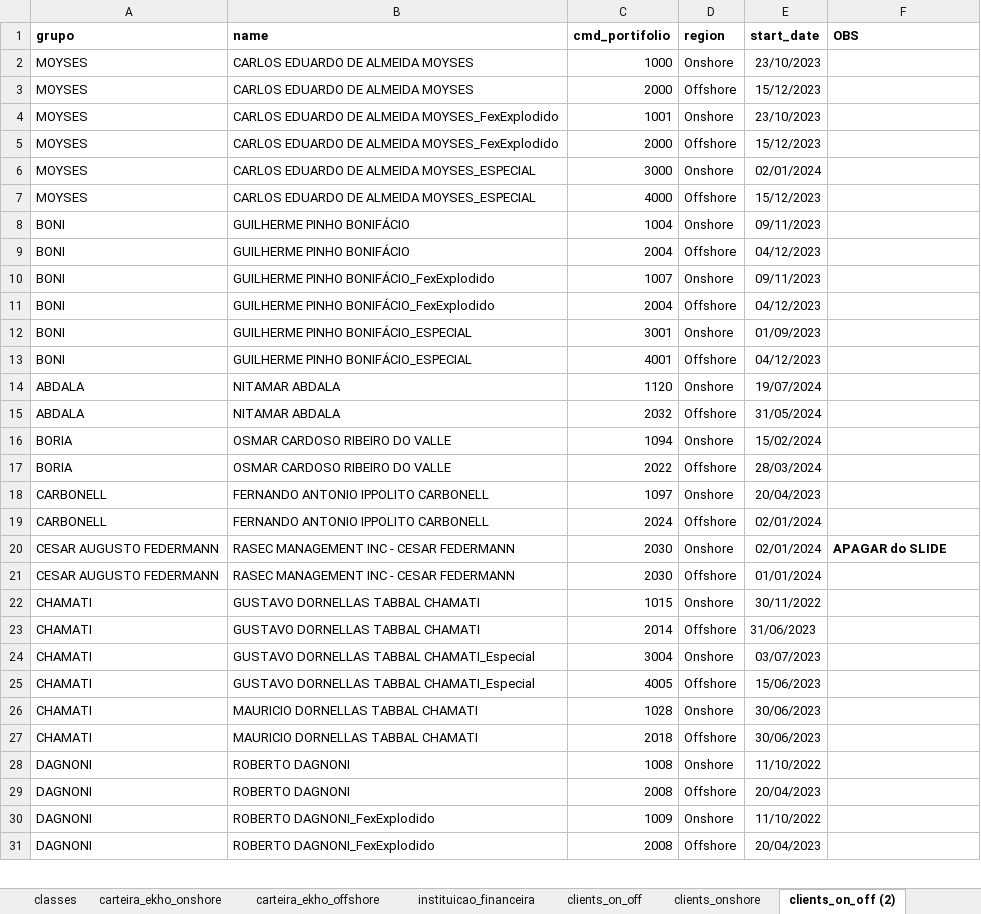
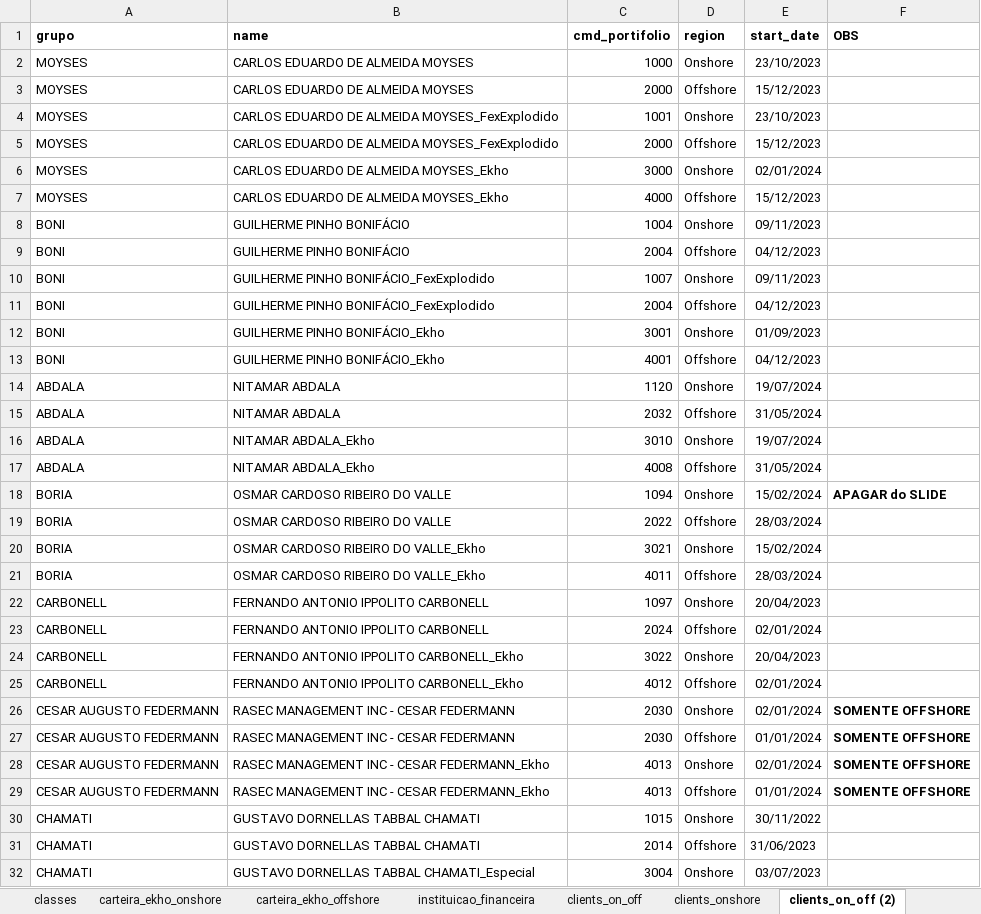
Before and after one commit to Ekho-Family-Office/relatorio_mensal, an Excel workbook: Suporte_Relatorio.xlsx, sheet clients_on_off (2), drawn as a sheet; only a part is shown; the shorter side is filled out with more unchanged rows; values as stored, in another font and other column widths than the file's, no borders; addresses are those after the commit; the diff covers the shown part only; the diff names each change by its address in the sheet, - before the commit and + after, or states it on an @@ line.

```diff
--- a/Suporte_Relatorio.xlsx (sheet clients_on_off (2))
+++ b/Suporte_Relatorio.xlsx (sheet clients_on_off (2))
-B6:B7 (name): CARLOS EDUARDO DE ALMEIDA MOYSES_ESPECIAL
+B6:B7 (name): CARLOS EDUARDO DE ALMEIDA MOYSES_Ekho
-B12:B13 (name): GUILHERME PINHO BONIFÁCIO_ESPECIAL
+B12:B13 (name): GUILHERME PINHO BONIFÁCIO_Ekho
+row 16: ABDALA | NITAMAR ABDALA_Ekho | 3010 | Onshore | 19/07/2024
+row 17: ABDALA | NITAMAR ABDALA_Ekho | 4008 | Offshore | 31/05/2024
-F18 (OBS): (empty)
+F18 (OBS): APAGAR do SLIDE
+row 20: BORIA | OSMAR CARDOSO RIBEIRO DO VALLE_Ekho | 3021 | Onshore | 15/02/2024
+row 21: BORIA | OSMAR CARDOSO RIBEIRO DO VALLE_Ekho | 4011 | Offshore | 28/03/2024
+row 24: CARBONELL | FERNANDO ANTONIO IPPOLITO CARBONELL_Ekho | 3022 | Onshore | 20/04/2023
+row 25: CARBONELL | FERNANDO ANTONIO IPPOLITO CARBONELL_Ekho | 4012 | Offshore | 02/01/2024
-F26 (OBS): APAGAR do SLIDE
+F26 (OBS): SOMENTE OFFSHORE
-F27 (OBS): (empty)
+F27 (OBS): SOMENTE OFFSHORE
+row 28: CESAR AUGUSTO FEDERMANN | RASEC MANAGEMENT INC - CESAR FEDERMANN_Ekho | 4013 | Onshore | 02/01/2024 | SOMENTE OFFSHORE
+row 29: CESAR AUGUSTO FEDERMANN | RASEC MANAGEMENT INC - CESAR FEDERMANN_Ekho | 4013 | Offshore | 01/01/2024 | SOMENTE OFFSHORE
```
Also changed, not shown: 38 added rows and 14 edited cells elsewhere in this sheet, sheet clients_onshore, sheet clients_onshore (2), sheet clients_on_off.
